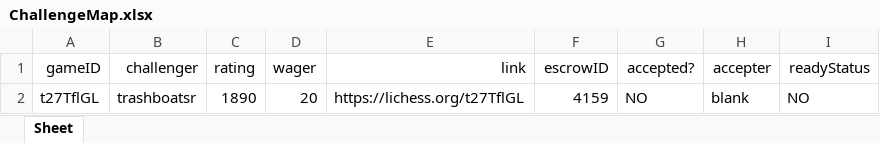
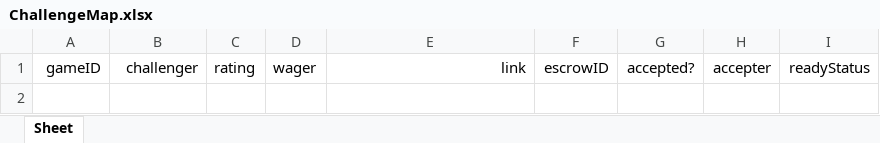
Before and after one commit to dogeyboy1932/Upland-Chess-App, an Excel workbook: XL Spreadsheets/ChallengeMap.xlsx, sheet Sheet, drawn as a sheet; values as stored, in another font and other column widths than the file's, no borders; the diff names each change by its address in the sheet, - before the commit and + after, or states it on an @@ line.

Commit message:
Test

```diff
--- a/XL Spreadsheets/ChallengeMap.xlsx (sheet Sheet)
+++ b/XL Spreadsheets/ChallengeMap.xlsx (sheet Sheet)
-row 2: t27TflGL | trashboatsr | 1890 | 20 | https://lichess.org/t27TflGL | 4159 | NO | blank | NO
```
